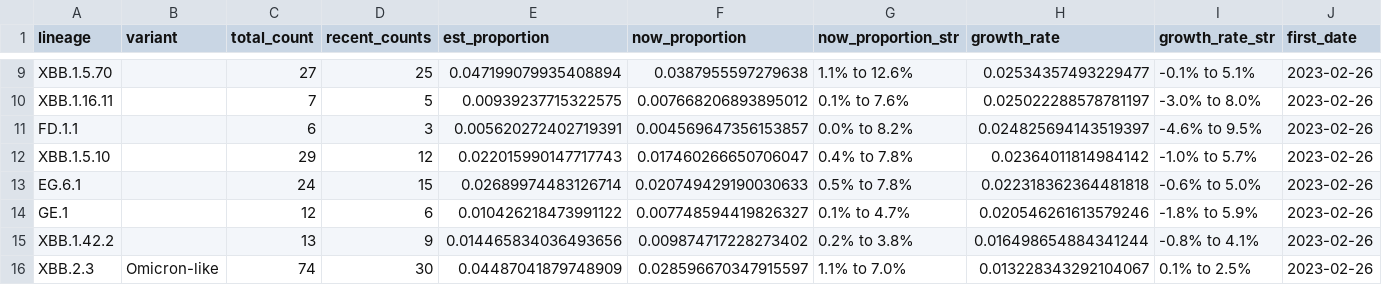
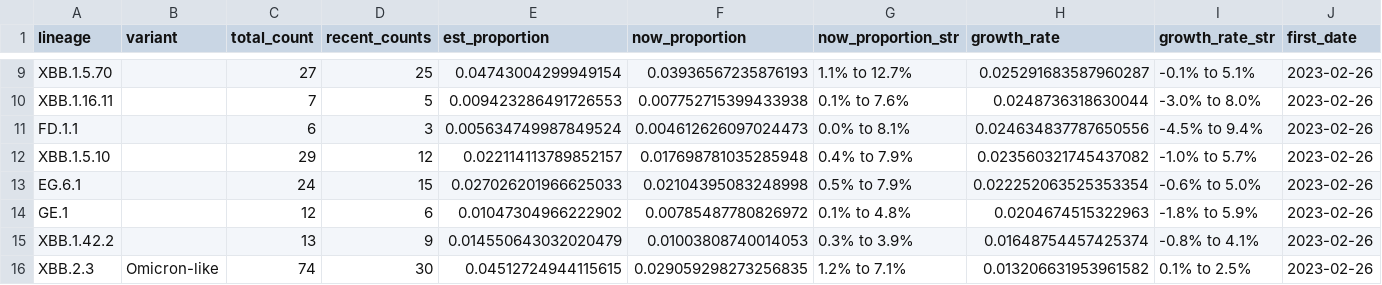
Before and after one commit to andersen-lab/lone_pine, a CSV file: resources/growth_rates.csv, drawn as a sheet; only a part is shown, gaps mark what is left out; the diff covers the shown part only; the diff names each change by its address in the sheet, - before the commit and + after, or states it on an @@ line.

```diff
--- a/resources/growth_rates.csv
+++ b/resources/growth_rates.csv
-E9 (est_proportion): 0.047199079935408894
+E9 (est_proportion): 0.04743004299949154
-F9 (now_proportion): 0.0387955597279638
+F9 (now_proportion): 0.03936567235876193
-G9 (now_proportion_str): 1.1% to 12.6%
+G9 (now_proportion_str): 1.1% to 12.7%
-H9 (growth_rate): 0.02534357493229477
+H9 (growth_rate): 0.025291683587960287
-E10 (est_proportion): 0.00939237715322575
+E10 (est_proportion): 0.009423286491726553
-F10 (now_proportion): 0.007668206893895012
+F10 (now_proportion): 0.007752715399433938
-H10 (growth_rate): 0.025022288578781197
+H10 (growth_rate): 0.0248736318630044
-E11 (est_proportion): 0.005620272402719391
+E11 (est_proportion): 0.005634749987849524
-F11 (now_proportion): 0.004569647356153857
+F11 (now_proportion): 0.004612626097024473
-G11 (now_proportion_str): 0.0% to 8.2%
+G11 (now_proportion_str): 0.0% to 8.1%
-H11 (growth_rate): 0.024825694143519397
+H11 (growth_rate): 0.024634837787650556
-I11 (growth_rate_str): -4.6% to 9.5%
+I11 (growth_rate_str): -4.5% to 9.4%
-E12 (est_proportion): 0.022015990147717743
+E12 (est_proportion): 0.022114113789852157
-F12 (now_proportion): 0.017460266650706047
+F12 (now_proportion): 0.017698781035285948
-G12 (now_proportion_str): 0.4% to 7.8%
+G12 (now_proportion_str): 0.4% to 7.9%
-H12 (growth_rate): 0.02364011814984142
+H12 (growth_rate): 0.023560321745437082
-E13 (est_proportion): 0.02689974483126714
+E13 (est_proportion): 0.027026201966625033
-F13 (now_proportion): 0.020749429190030633
+F13 (now_proportion): 0.02104395083248998
-G13 (now_proportion_str): 0.5% to 7.8%
+G13 (now_proportion_str): 0.5% to 7.9%
-H13 (growth_rate): 0.022318362364481818
+H13 (growth_rate): 0.022252063525353354
-E14 (est_proportion): 0.010426218473991122
+E14 (est_proportion): 0.01047304966222902
-F14 (now_proportion): 0.007748594419826327
+F14 (now_proportion): 0.00785487780826972
-G14 (now_proportion_str): 0.1% to 4.7%
+G14 (now_proportion_str): 0.1% to 4.8%
-H14 (growth_rate): 0.020546261613579246
+H14 (growth_rate): 0.0204674515322963
-E15 (est_proportion): 0.014465834036493656
+E15 (est_proportion): 0.014550643032020479
-F15 (now_proportion): 0.009874717228273402
+F15 (now_proportion): 0.01003808740014053
-G15 (now_proportion_str): 0.2% to 3.8%
+G15 (now_proportion_str): 0.3% to 3.9%
-H15 (growth_rate): 0.016498654884341244
+H15 (growth_rate): 0.01648754457425374
-E16 (est_proportion): 0.04487041879748909
+E16 (est_proportion): 0.04512724944115615
-F16 (now_proportion): 0.028596670347915597
+F16 (now_proportion): 0.029059298273256835
-G16 (now_proportion_str): 1.1% to 7.0%
+G16 (now_proportion_str): 1.2% to 7.1%
-H16 (growth_rate): 0.013228343292104067
+H16 (growth_rate): 0.013206631953961582
```
Also changed, not shown: 1 added row, 1 removed row and 98 edited cells elsewhere in this file.
